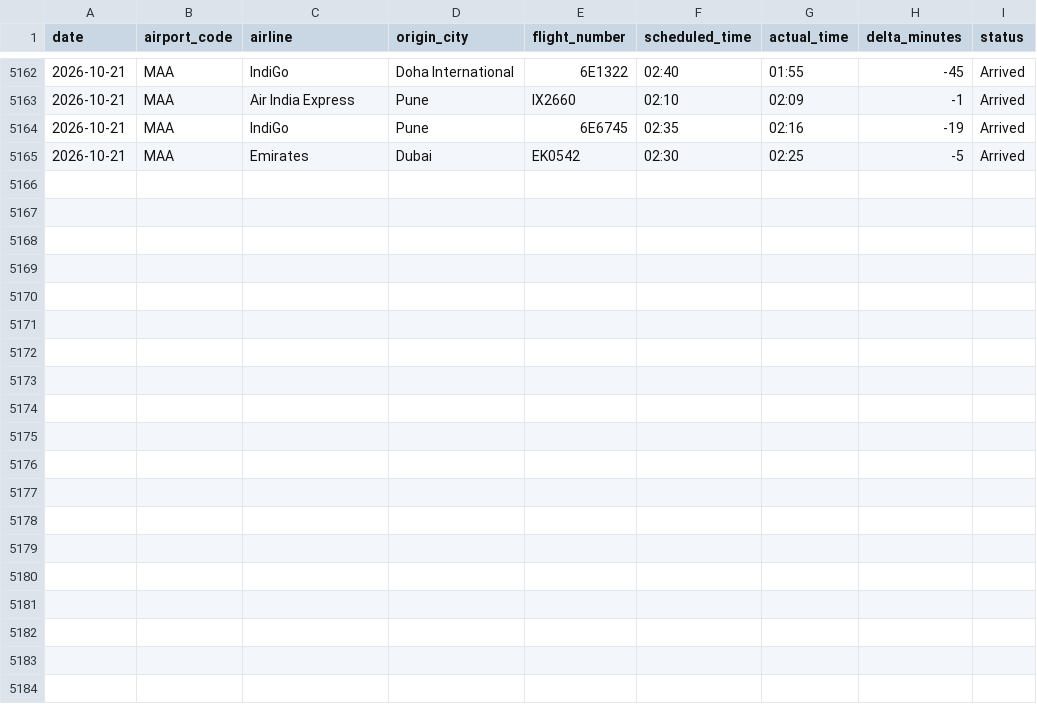
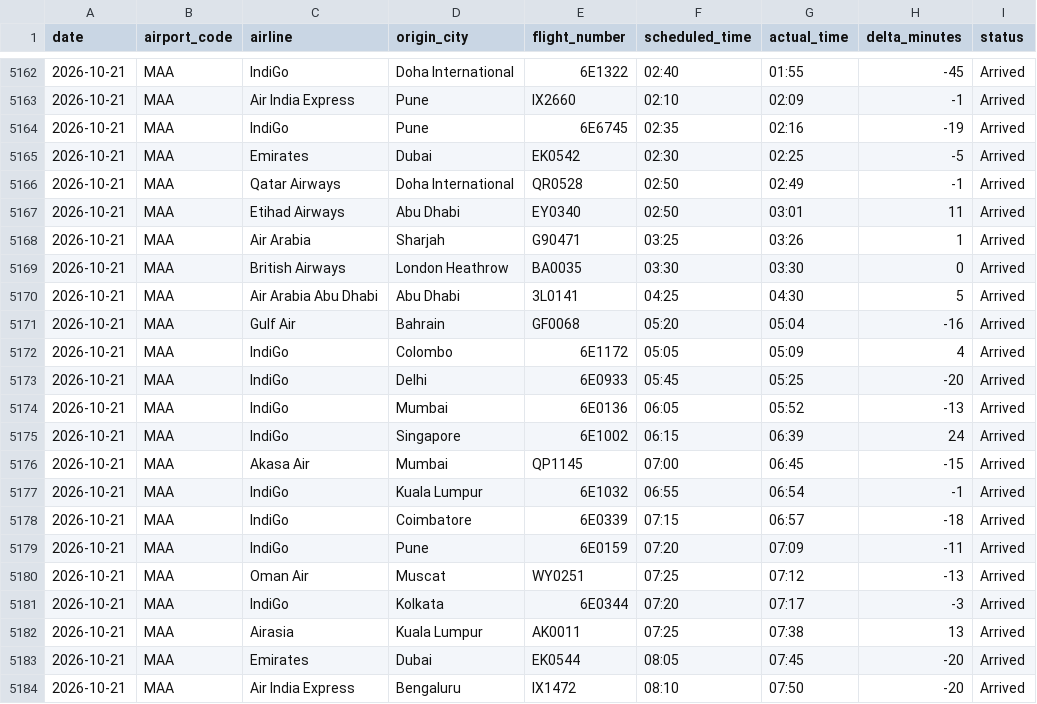
Before and after one commit to Ragadeepsai/Airport_Congestions_Analysis, a CSV file: data/flights_data_maa.csv, drawn as a sheet; only a part is shown, gaps mark what is left out.

```diff
--- a/data/flights_data_maa.csv
+++ b/data/flights_data_maa.csv
@@ -5165 +5165,20 @@ date,airport_code,airline,origin_city,flight_number,scheduled_time,actual_time,d
 2026-10-21,MAA,Emirates,Dubai,EK0542,02:30,02:25,-5,Arrived
+2026-10-21,MAA,Qatar Airways,Doha International,QR0528,02:50,02:49,-1,Arrived
+2026-10-21,MAA,Etihad Airways,Abu Dhabi,EY0340,02:50,03:01,11,Arrived
+2026-10-21,MAA,Air Arabia,Sharjah,G90471,03:25,03:26,1,Arrived
+2026-10-21,MAA,British Airways,London Heathrow,BA0035,03:30,03:30,0,Arrived
+2026-10-21,MAA,Air Arabia Abu Dhabi,Abu Dhabi,3L0141,04:25,04:30,5,Arrived
+2026-10-21,MAA,Gulf Air,Bahrain,GF0068,05:20,05:04,-16,Arrived
+2026-10-21,MAA,IndiGo,Colombo,6E1172,05:05,05:09,4,Arrived
+2026-10-21,MAA,IndiGo,Delhi,6E0933,05:45,05:25,-20,Arrived
+2026-10-21,MAA,IndiGo,Mumbai,6E0136,06:05,05:52,-13,Arrived
+2026-10-21,MAA,IndiGo,Singapore,6E1002,06:15,06:39,24,Arrived
+2026-10-21,MAA,Akasa Air,Mumbai,QP1145,07:00,06:45,-15,Arrived
+2026-10-21,MAA,IndiGo,Kuala Lumpur,6E1032,06:55,06:54,-1,Arrived
+2026-10-21,MAA,IndiGo,Coimbatore,6E0339,07:15,06:57,-18,Arrived
+2026-10-21,MAA,IndiGo,Pune,6E0159,07:20,07:09,-11,Arrived
+2026-10-21,MAA,Oman Air,Muscat,WY0251,07:25,07:12,-13,Arrived
+2026-10-21,MAA,IndiGo,Kolkata,6E0344,07:20,07:17,-3,Arrived
+2026-10-21,MAA,Airasia,Kuala Lumpur,AK0011,07:25,07:38,13,Arrived
+2026-10-21,MAA,Emirates,Dubai,EK0544,08:05,07:45,-20,Arrived
+2026-10-21,MAA,Air India Express,Bengaluru,IX1472,08:10,07:50,-20,Arrived
```
